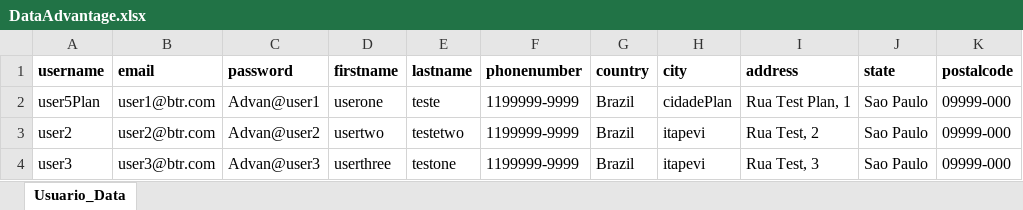
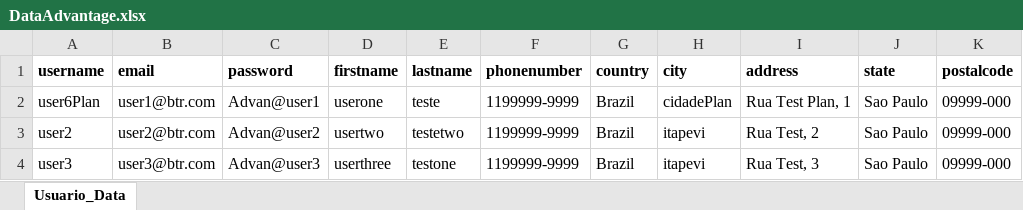
Before and after one commit to elizainfo/DesafioAdvantage, an Excel workbook: target/test-classes/DataAdvantage.xlsx, sheet Usuario_Data, drawn as a sheet; values as stored, in another font and other column widths than the file's, no borders; the diff names each change by its address in the sheet, - before the commit and + after, or states it on an @@ line.

```diff
--- a/target/test-classes/DataAdvantage.xlsx (sheet Usuario_Data)
+++ b/target/test-classes/DataAdvantage.xlsx (sheet Usuario_Data)
-A2 (username): user5Plan
+A2 (username): user6Plan
```
Also changed, not shown: 2 other files.
